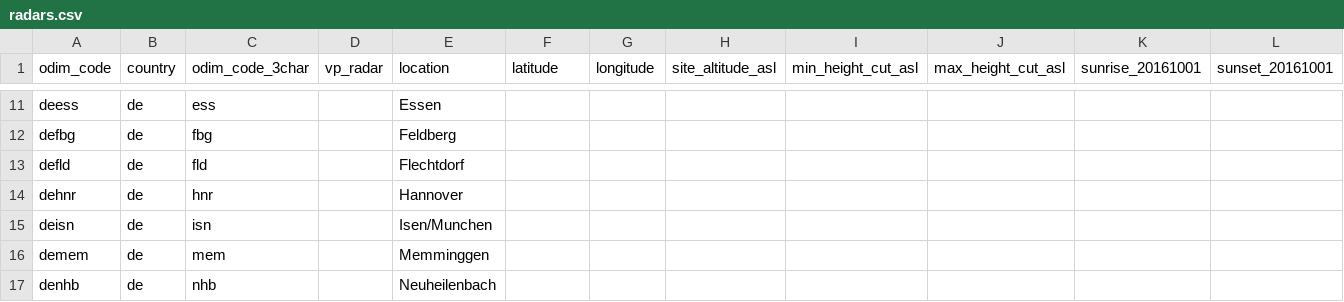
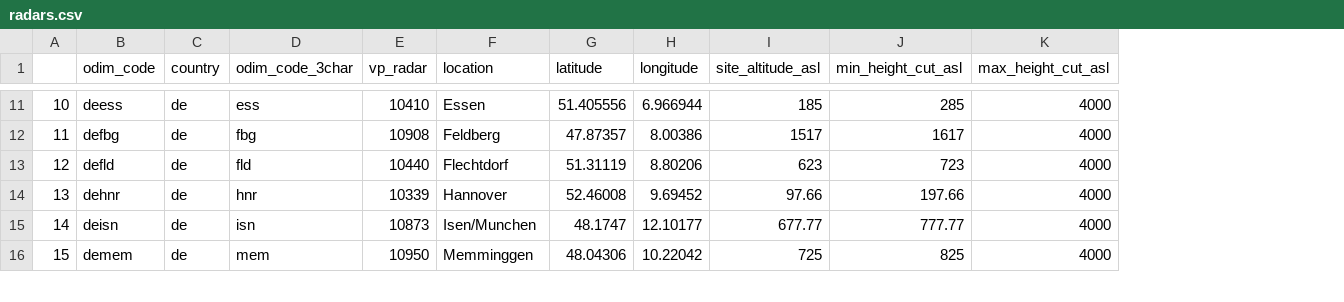
Before and after one commit to Tubbz-alt/vp-processing, a CSV file: settings/radars.csv, drawn as a sheet; only a part is shown, gaps mark what is left out; removed rows and columns are numbered as before the commit, all else as after; the diff covers the shown part only; the diff names each change by its address in the sheet, - before the commit and + after, or states it on an @@ line.

Commit message:
Updated with german radars

```diff
--- a/settings/radars.csv
+++ b/settings/radars.csv
+column A, rows 11-16: 10 | 11 | 12 | 13 | 14 | 15
-column K (sunrise_20161001), empty
-column L (sunset_20161001), empty
-E11 (vp_radar): (empty)
+E11 (vp_radar): 10410
-G11 (latitude): (empty)
+G11 (latitude): 51.405556
-H11 (longitude): (empty)
+H11 (longitude): 6.966944
-I11 (site_altitude_asl): (empty)
+I11 (site_altitude_asl): 185
-J11 (min_height_cut_asl): (empty)
+J11 (min_height_cut_asl): 285
-K11:K16 (max_height_cut_asl): (empty)
+K11:K16 (max_height_cut_asl): 4000
-E12 (vp_radar): (empty)
+E12 (vp_radar): 10908
-G12 (latitude): (empty)
+G12 (latitude): 47.87357
-H12 (longitude): (empty)
+H12 (longitude): 8.00386
-I12 (site_altitude_asl): (empty)
+I12 (site_altitude_asl): 1517
-J12 (min_height_cut_asl): (empty)
+J12 (min_height_cut_asl): 1617
-E13 (vp_radar): (empty)
+E13 (vp_radar): 10440
-G13 (latitude): (empty)
+G13 (latitude): 51.31119
-H13 (longitude): (empty)
+H13 (longitude): 8.80206
-I13 (site_altitude_asl): (empty)
+I13 (site_altitude_asl): 623
-J13 (min_height_cut_asl): (empty)
+J13 (min_height_cut_asl): 723
-E14 (vp_radar): (empty)
+E14 (vp_radar): 10339
-G14 (latitude): (empty)
+G14 (latitude): 52.46008
-H14 (longitude): (empty)
+H14 (longitude): 9.69452
-I14 (site_altitude_asl): (empty)
+I14 (site_altitude_asl): 97.66
-J14 (min_height_cut_asl): (empty)
+J14 (min_height_cut_asl): 197.66
-E15 (vp_radar): (empty)
+E15 (vp_radar): 10873
-G15 (latitude): (empty)
+G15 (latitude): 48.1747
-H15 (longitude): (empty)
+H15 (longitude): 12.10177
-I15 (site_altitude_asl): (empty)
+I15 (site_altitude_asl): 677.77
-J15 (min_height_cut_asl): (empty)
+J15 (min_height_cut_asl): 777.77
-E16 (vp_radar): (empty)
+E16 (vp_radar): 10950
-G16 (latitude): (empty)
+G16 (latitude): 48.04306
-H16 (longitude): (empty)
+H16 (longitude): 10.22042
-I16 (site_altitude_asl): (empty)
+I16 (site_altitude_asl): 725
-J16 (min_height_cut_asl): (empty)
+J16 (min_height_cut_asl): 825
-row 17: denhb | de | nhb |  | Neuheilenbach
```
Also changed, not shown: 1 added row and 96 edited cells elsewhere in this file.
